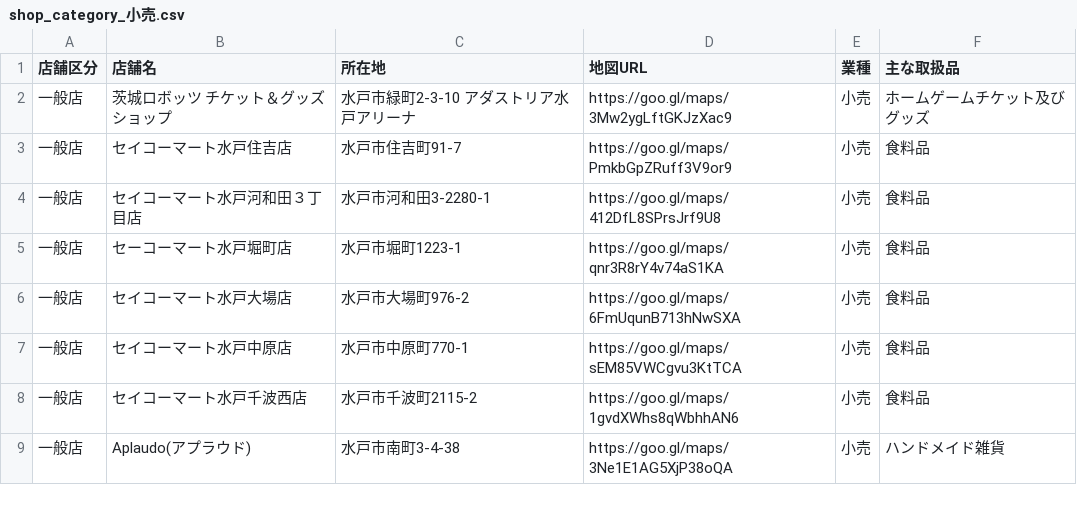
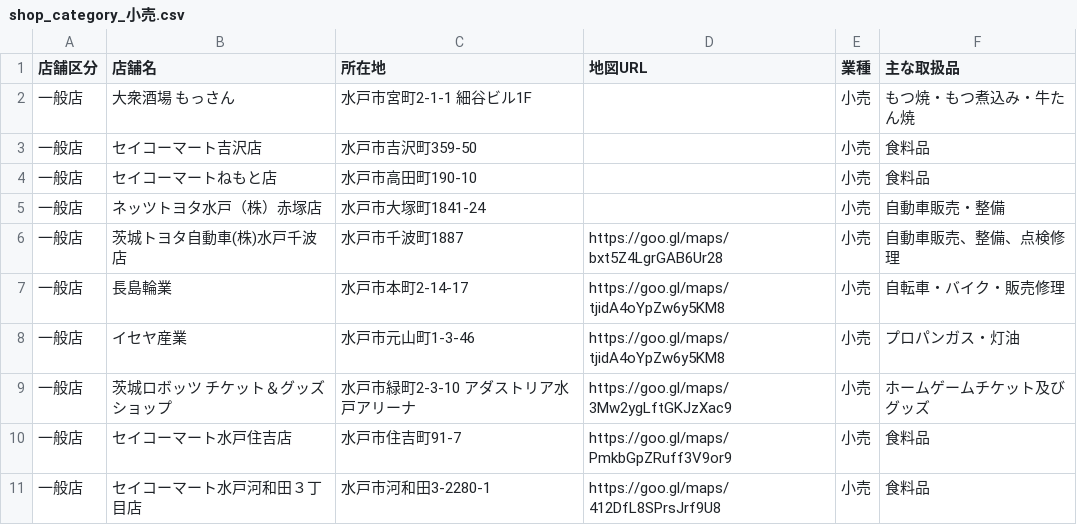
Before and after one commit to eru/mito-voucher-crawler, a CSV file: output/shop_category_小売.csv, drawn as a sheet; only a part is shown; the shorter side is filled out with more unchanged rows.

```diff
--- a/output/shop_category_小売.csv
+++ b/output/shop_category_小売.csv
@@ -1,2 +1,9 @@
 店舗区分,店舗名,所在地,地図URL,業種,主な取扱品
+一般店,大衆酒場　もっさん,水戸市宮町2-1-1 細谷ビル1F,,小売,もつ焼・もつ煮込み・牛たん焼
+一般店,セイコーマート吉沢店,水戸市吉沢町359-50,,小売,食料品
+一般店,セイコーマートねもと店,水戸市高田町190-10,,小売,食料品
+一般店,ネッツトヨタ水戸（株）赤塚店,水戸市大塚町1841-24,,小売,自動車販売・整備
+一般店,茨城トヨタ自動車(株)水戸千波店,水戸市千波町1887,https://goo.gl/maps/bxt5Z4LgrGAB6Ur28,小売,自動車販売、整備、点検修理
+一般店,長島輪業,水戸市本町2-14-17,https://goo.gl/maps/tjidA4oYpZw6y5KM8,小売,自転車・バイク・販売修理
+一般店,イセヤ産業,水戸市元山町1-3-46,https://goo.gl/maps/tjidA4oYpZw6y5KM8,小売,プロパンガス・灯油
 一般店,茨城ロボッツ　チケット＆グッズショップ,水戸市緑町2-3-10　アダストリア水戸アリーナ,https://goo.gl/maps/3Mw2ygLftGKJzXac9,小売,ホームゲームチケット及びグッズ
```
Also changed, not shown: output/shop_all.csv, output/shop_category_サービス.csv, 3 other files.
